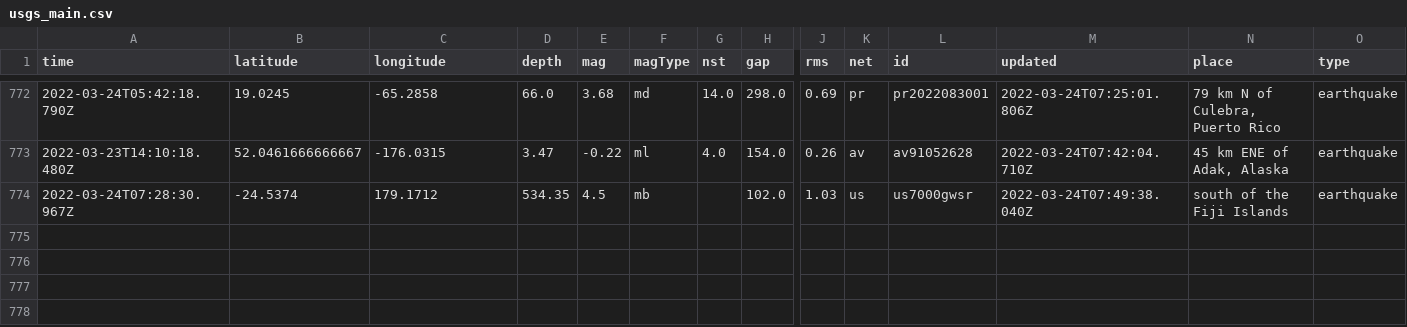
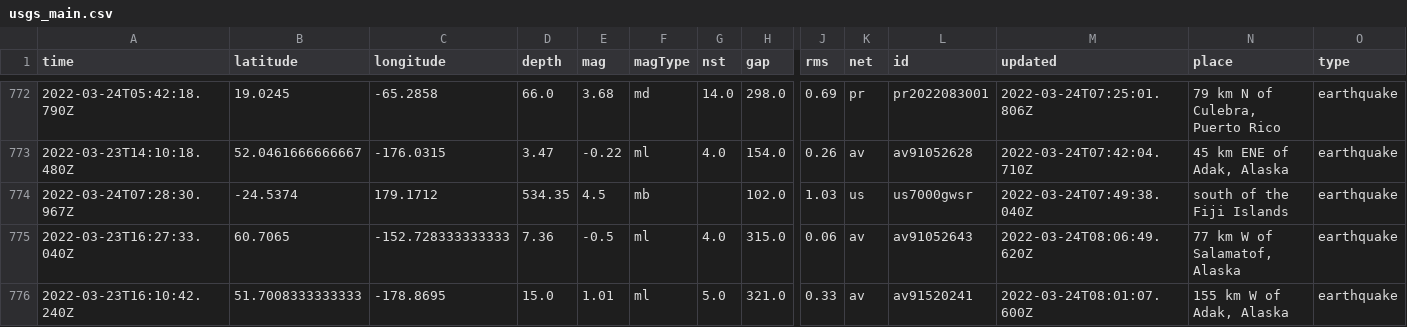
Before and after one commit to pbock/nicar22-github-actions, a CSV file: usgs_main.csv, drawn as a sheet; only a part is shown, gaps mark what is left out; rows hold the shown columns only; the diff names each change by its address in the sheet, - before the commit and + after, or states it on an @@ line.

```diff
--- a/usgs_main.csv
+++ b/usgs_main.csv
+row 775: 2022-03-23T16:27:33.040Z | 60.7065 | -152.728333333333 | 7.36 | -0.5 | ml | 4.0 | 315.0 | 0.06 | av | av91052643 | 2022-03-24T08:06:49.620Z | 77 km W of Salamatof, Alaska | earthquake
+row 776: 2022-03-23T16:10:42.240Z | 51.7008333333333 | -178.8695 | 15.0 | 1.01 | ml | 5.0 | 321.0 | 0.33 | av | av91520241 | 2022-03-24T08:01:07.600Z | 155 km W of Adak, Alaska | earthquake
```
Also changed, not shown: usgs_current.csv.
